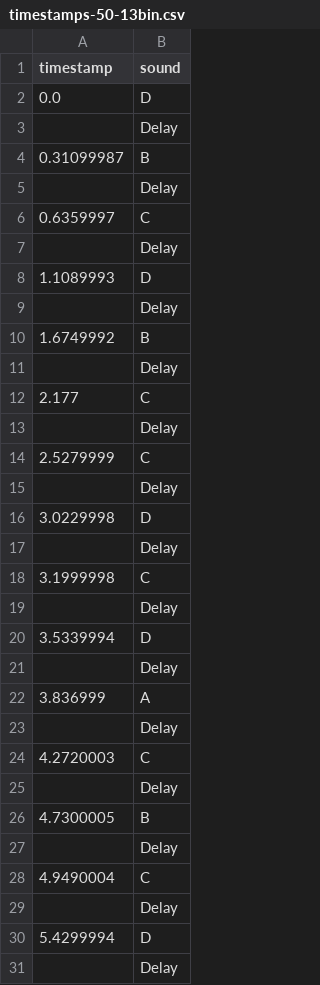
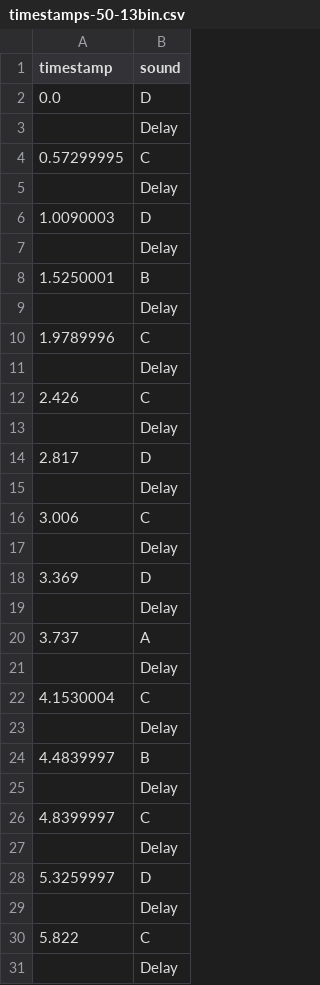
Before and after one commit to allysonaberg/SYDE-362-Machine-Noise-ML, a CSV file: WORKING/data/timestamps-50-13bin.csv, drawn as a sheet; only a part is shown; the diff covers the shown part only.

```diff
--- a/WORKING/data/timestamps-50-13bin.csv
+++ b/WORKING/data/timestamps-50-13bin.csv
@@ -3,29 +3,29 @@ timestamp,sound
 ,Delay
-0.31099987,B
+0.57299995,C
 ,Delay
-0.6359997,C
+1.0090003,D
 ,Delay
-1.1089993,D
+1.5250001,B
 ,Delay
-1.6749992,B
+1.9789996,C
 ,Delay
-2.177,C
+2.426,C
 ,Delay
-2.5279999,C
+2.817,D
 ,Delay
-3.0229998,D
+3.006,C
 ,Delay
-3.1999998,C
+3.369,D
 ,Delay
-3.5339994,D
+3.737,A
 ,Delay
-3.836999,A
+4.1530004,C
 ,Delay
-4.2720003,C
+4.4839997,B
 ,Delay
-4.7300005,B
+4.8399997,C
 ,Delay
-4.9490004,C
+5.3259997,D
 ,Delay
-5.4299994,D
+5.822,C
 ,Delay
```
Also changed, not shown: 22 added rows, 20 removed rows and 3 edited cells elsewhere in this file, WORKING/data/timestamps-50-20bin.csv, WORKING/data/timestamps-50-7bin.csv, 26 other files.
